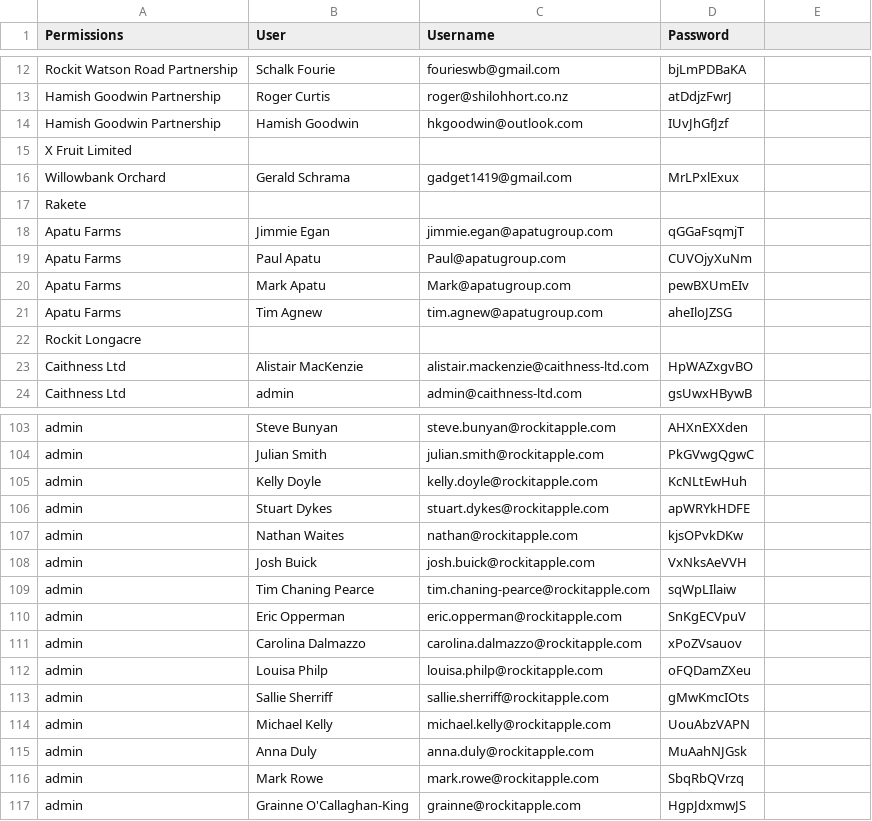
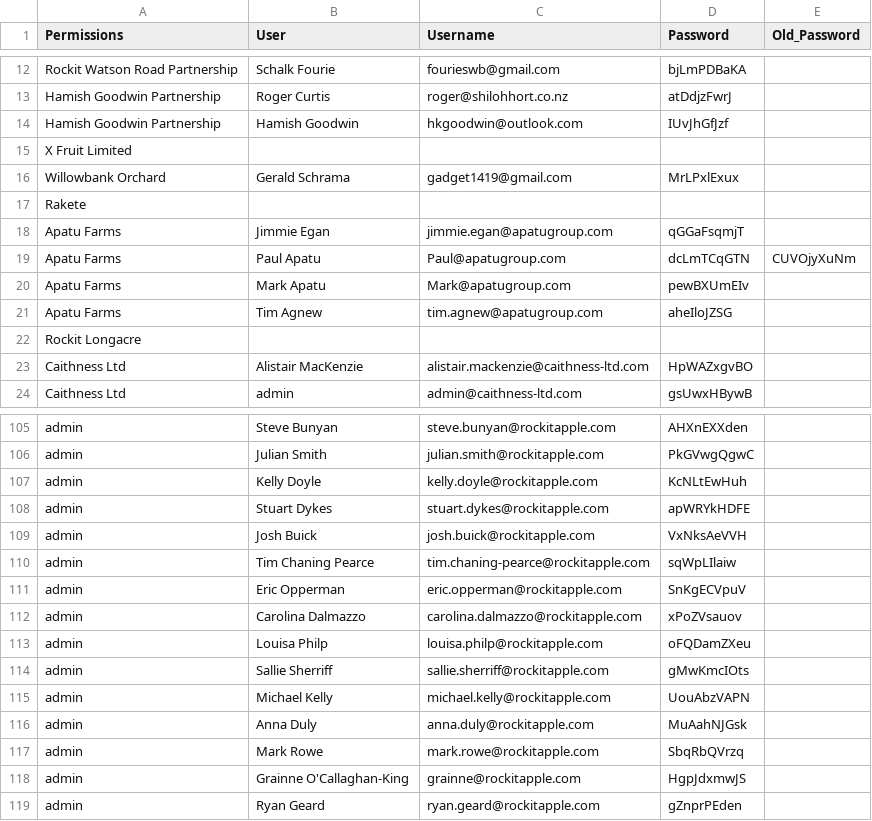
Before and after one commit to sdykes/PostHarvestApp2025, a CSV file: userdb.csv, drawn as a sheet; only a part is shown, gaps mark what is left out; the diff covers the shown part only.

```diff
--- a/userdb.csv
+++ b/userdb.csv
@@ -1 +1 @@
-Permissions,User,Username,Password
+Permissions,User,Username,Password,Old_Password
@@ -19 +19 @@ Apatu Farms,Jimmie Egan,jimmie.egan@apatugroup.com,qGGaFsqmjT
-Apatu Farms,Paul Apatu,Paul@apatugroup.com,CUVOjyXuNm
+Apatu Farms,Paul Apatu,Paul@apatugroup.com,dcLmTCqGTN,CUVOjyXuNm
@@ -107 +108,0 @@ admin,Stuart Dykes,stuart.dykes@rockitapple.com,apWRYkHDFE
-admin,Nathan Waites,nathan@rockitapple.com,kjsOPvkDKw
@@ -117,0 +119 @@ admin,Grainne O'Callaghan-King,grainne@rockitapple.com,HgpJdxmwJS
+admin,Ryan Geard,ryan.geard@rockitapple.com,gZnprPEden,
```
Also changed, not shown: 6 added rows, 4 removed rows and 15 edited cells elsewhere in this file, 1 other file.
